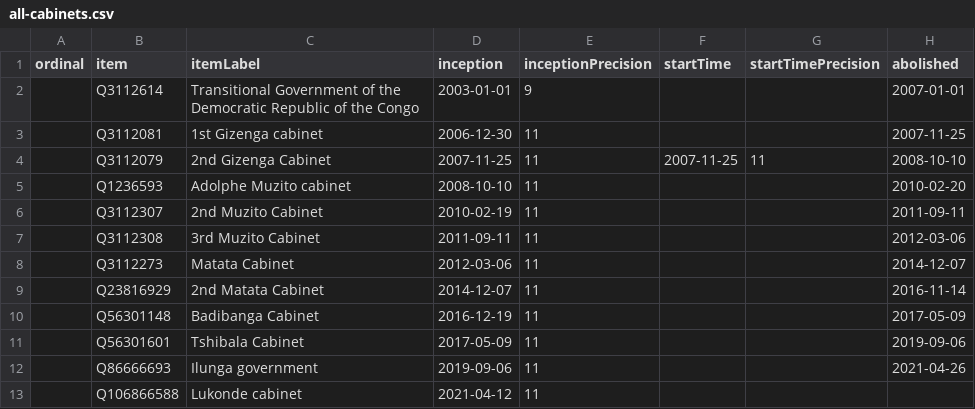
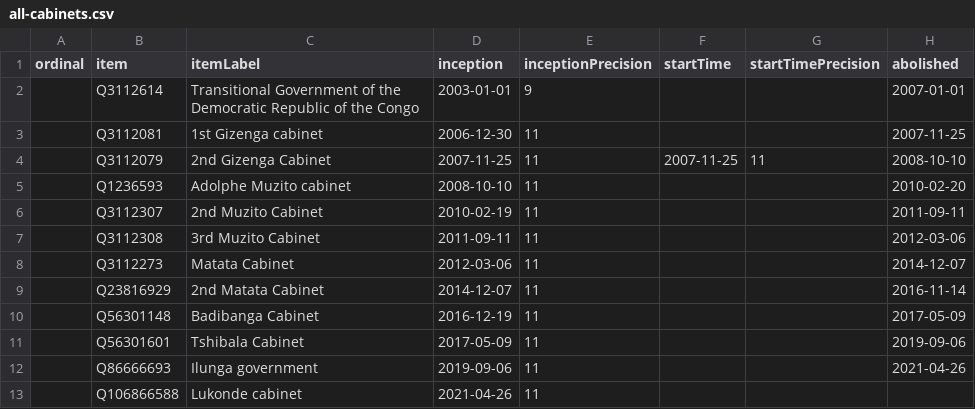
Before and after one commit to every-politician-scrapers/congo-kinshasa-ministers, a CSV file: wikidata/results/all-cabinets.csv, drawn as a sheet; only a part is shown; the diff names each change by its address in the sheet, - before the commit and + after, or states it on an @@ line.

```diff
--- a/wikidata/results/all-cabinets.csv
+++ b/wikidata/results/all-cabinets.csv
-D13 (inception): 2021-04-12
+D13 (inception): 2021-04-26
```
Also changed, not shown: 1 other file.
